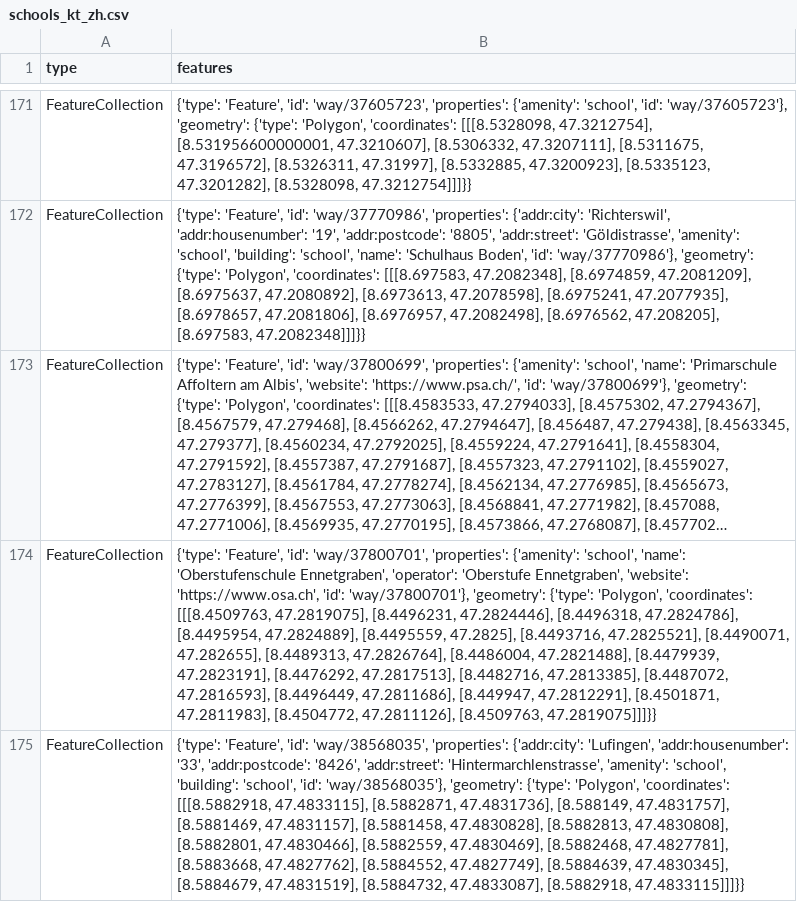
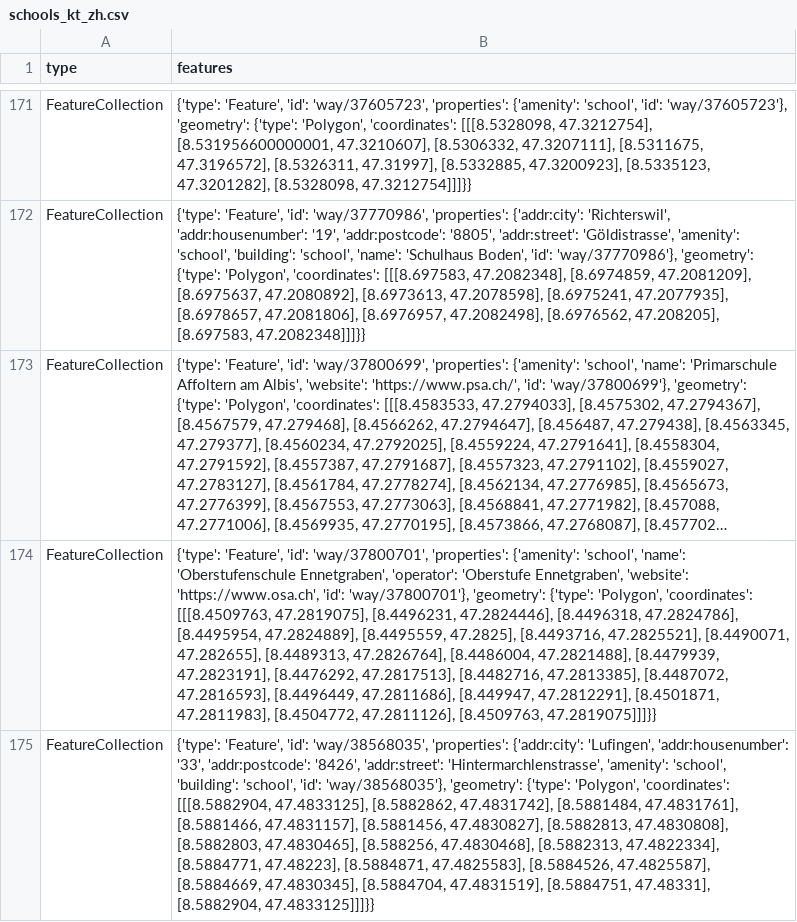
Before and after one commit to OpenBracketsCH/rescue-data, a CSV file: data/csv/schools/schools_kt_zh.csv, drawn as a sheet; only a part is shown, gaps mark what is left out; long unchanged cells end in …; the diff covers the shown part only; the diff names each change by its address in the sheet, - before the commit and + after, or states it on an @@ line.

```diff
--- a/data/csv/schools/schools_kt_zh.csv
+++ b/data/csv/schools/schools_kt_zh.csv
-B175 (features): …'Polygon', 'coordinates': [[[8.5882918, 47.4833115], [8.5882871, 47.4831736], [8.588149, 47.4831757], [8.5881469, 47.4831157], [8.5881458, 47.4830828], [8.5882813, 47.4830808], [8.5882801, 47.4830466], [8.5882559, 47.4830469], [8.5882468, 47.4827781], [8.5883668, 47.4827762], [8.5884552, 47.4827749], [8.5884639, 47.4830345], [8.5884679, 47.4831519], [8.5884732, 47.4833087], [8.5882918, 47.4833115]]]}}
+B175 (features): …'Polygon', 'coordinates': [[[8.5882904, 47.4833125], [8.5882862, 47.4831742], [8.5881484, 47.4831761], [8.5881466, 47.4831157], [8.5881456, 47.4830827], [8.5882813, 47.4830808], [8.5882803, 47.4830465], [8.588256, 47.4830468], [8.5882313, 47.4822334], [8.5884771, 47.48223], [8.5884871, 47.4825583], [8.5884526, 47.4825587], [8.5884669, 47.4830345], [8.5884704, 47.4831519], [8.5884751, 47.48331], [8.5882904, 47.4833125]]]}}
```
Also changed, not shown: 4 edited cells elsewhere in this file, data/csv/kindergarten/kindergarten_dispo_srz.csv, data/csv/kindergarten/kindergarten_kt_zh.csv, 7 other files.
